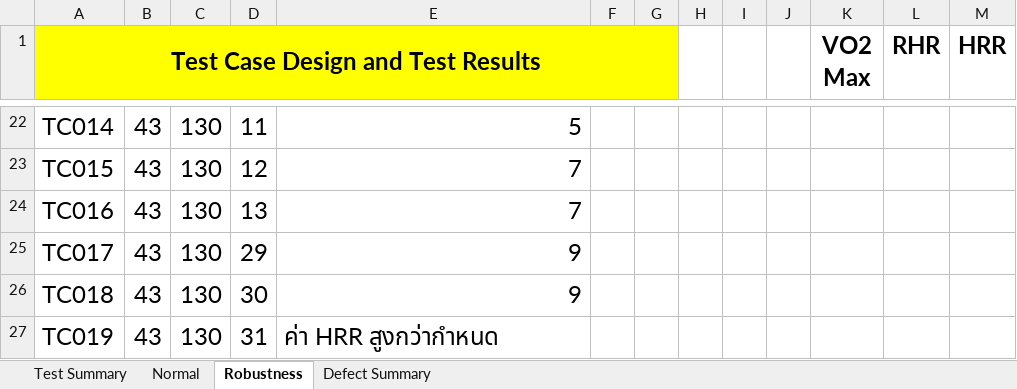
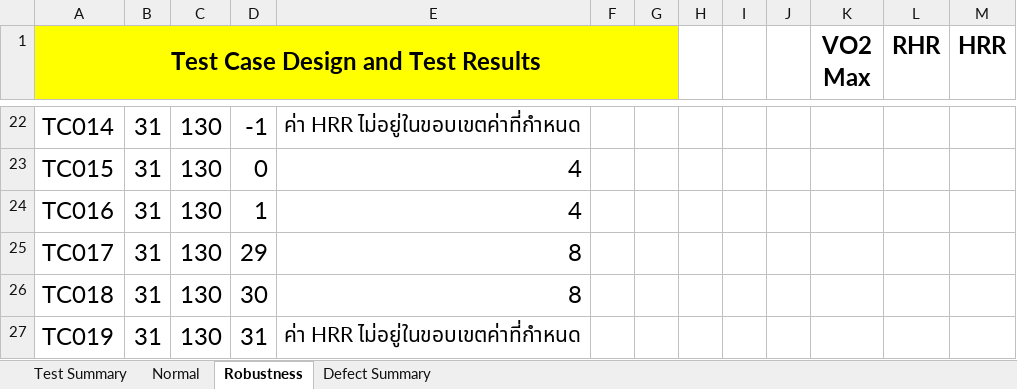
Before and after one commit to MammamiaPizza/Lab4_SQA_Boundary_Value_Test, an Excel workbook: Lab4_BVT.xlsx, sheet Robustness, drawn as a sheet; only a part is shown, gaps mark what is left out; values as stored, in another font and other column widths than the file's, no borders; the diff covers the shown part only; the diff names each change by its address in the sheet, - before the commit and + after, or states it on an @@ line.

```diff
--- a/Lab4_BVT.xlsx (sheet Robustness)
+++ b/Lab4_BVT.xlsx (sheet Robustness)
-B22:B27: 43
+B22:B27: 31
-D22: 11
+D22: -1
-E22: 5
+E22: ค่า HRR ไม่อยู่ในขอบเขตค่าที่กำหนด
@@ E22 text size: smaller @@
-D23: 12
+D23: 0
-E23:E24: 7
+E23:E24: 4
-D24: 13
+D24: 1
-E25:E26: 9
+E25:E26: 8
-E27: ค่า HRR สูงกว่ากำหนด
+E27: ค่า HRR ไม่อยู่ในขอบเขตค่าที่กำหนด
@@ E27 text size: smaller @@
```
Also changed, not shown: 49 edited cells and cell formats elsewhere in this sheet, sheet Normal, formulas that keep their value.
